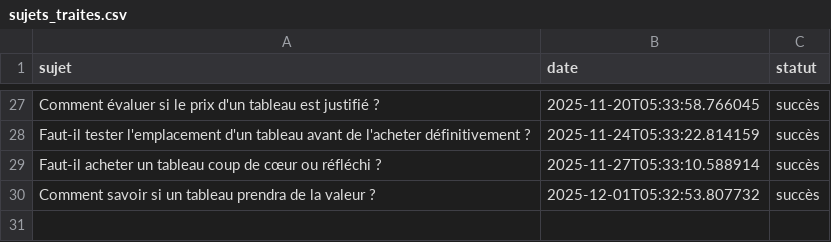
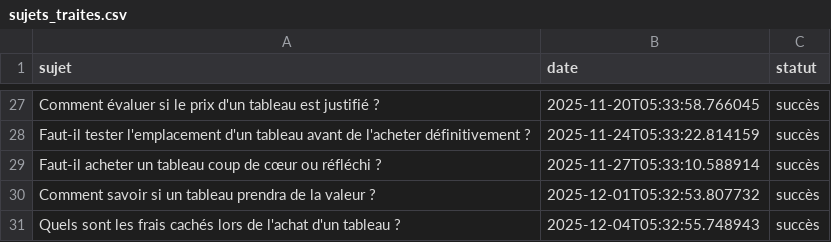
Before and after one commit to Metalosmose21/Indispensables-1, a CSV file: sujets_traites.csv, drawn as a sheet; only a part is shown, gaps mark what is left out; the diff names each change by its address in the sheet, - before the commit and + after, or states it on an @@ line.

```diff
--- a/sujets_traites.csv
+++ b/sujets_traites.csv
+row 31: Quels sont les frais cachés lors de l'achat d'un tableau ? | 2025-12-04T05:32:55.748943 | succès
```
Also changed, not shown: sujets.csv.
